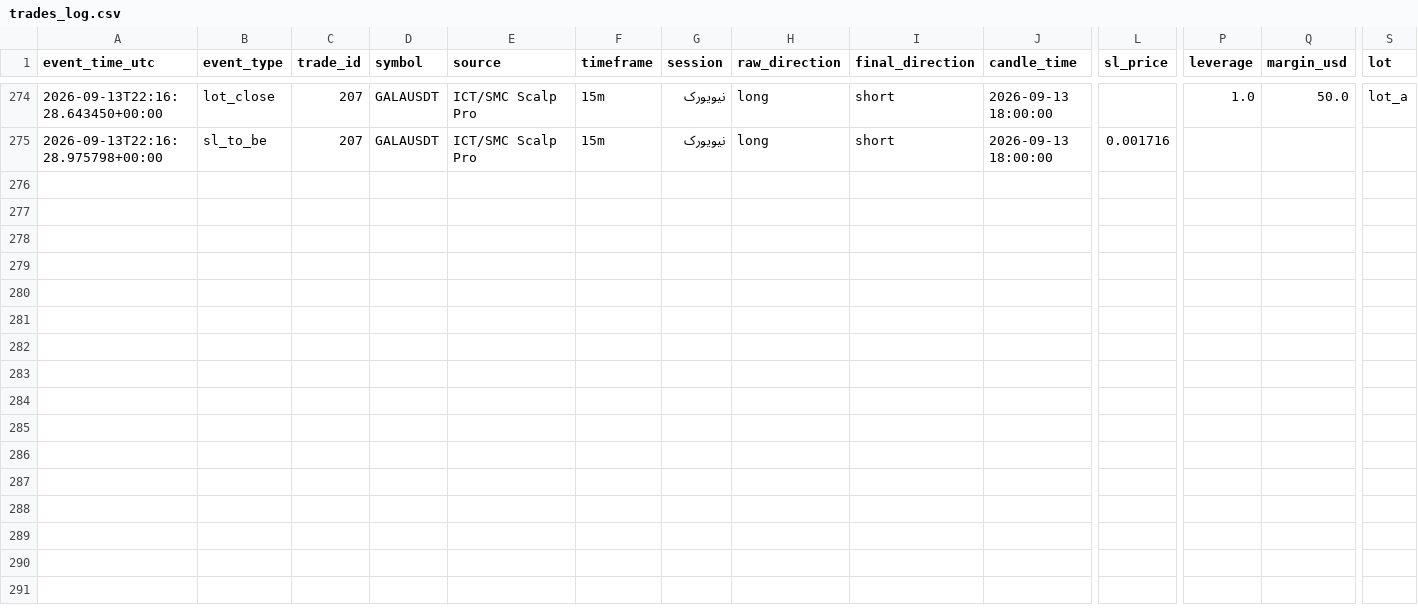
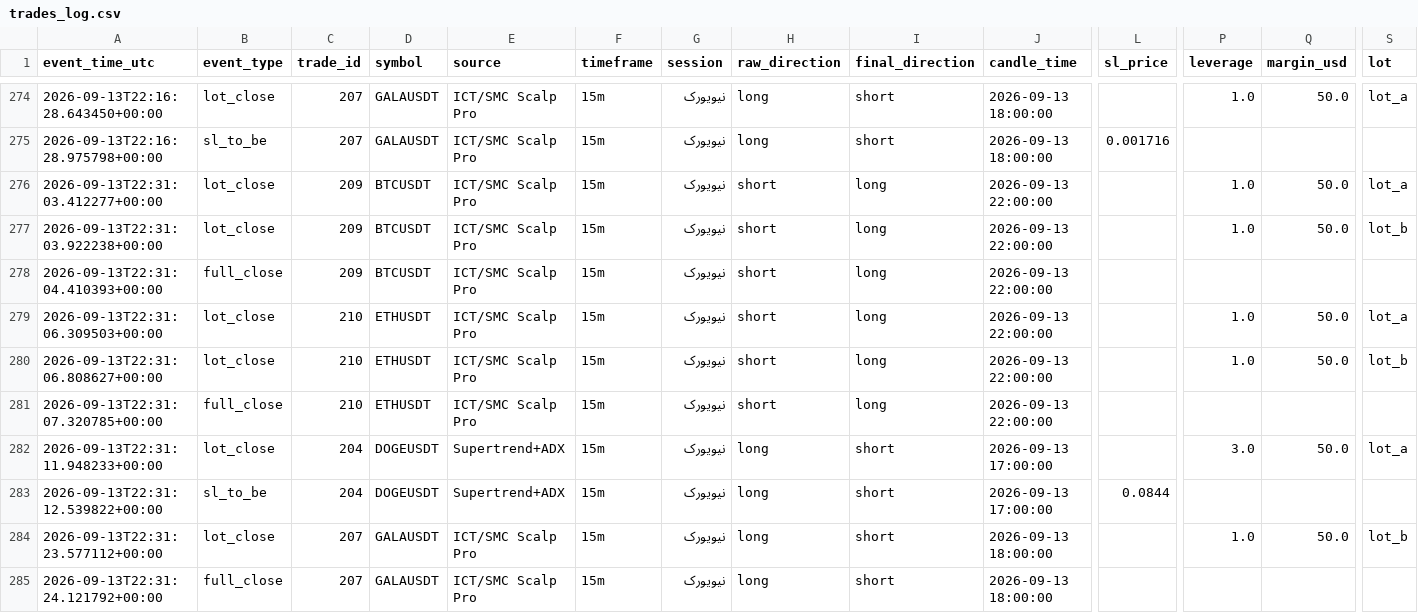
Before and after one commit to amirtorofi-sketch/Crypto-Signal-Bot, a CSV file: trades_log.csv, drawn as a sheet; only a part is shown, gaps mark what is left out; rows hold the shown columns only; the diff names each change by its address in the sheet, - before the commit and + after, or states it on an @@ line.

```diff
--- a/trades_log.csv
+++ b/trades_log.csv
+row 276: 2026-09-13T22:31:03.412277+00:00 | lot_close | 209 | BTCUSDT | ICT/SMC Scalp Pro | 15m | نیویورک | short | long | 2026-09-13 22:00:00 |  | 1.0 | 50.0 | lot_a
+row 277: 2026-09-13T22:31:03.922238+00:00 | lot_close | 209 | BTCUSDT | ICT/SMC Scalp Pro | 15m | نیویورک | short | long | 2026-09-13 22:00:00 |  | 1.0 | 50.0 | lot_b
+row 278: 2026-09-13T22:31:04.410393+00:00 | full_close | 209 | BTCUSDT | ICT/SMC Scalp Pro | 15m | نیویورک | short | long | 2026-09-13 22:00:00
+row 279: 2026-09-13T22:31:06.309503+00:00 | lot_close | 210 | ETHUSDT | ICT/SMC Scalp Pro | 15m | نیویورک | short | long | 2026-09-13 22:00:00 |  | 1.0 | 50.0 | lot_a
+row 280: 2026-09-13T22:31:06.808627+00:00 | lot_close | 210 | ETHUSDT | ICT/SMC Scalp Pro | 15m | نیویورک | short | long | 2026-09-13 22:00:00 |  | 1.0 | 50.0 | lot_b
+row 281: 2026-09-13T22:31:07.320785+00:00 | full_close | 210 | ETHUSDT | ICT/SMC Scalp Pro | 15m | نیویورک | short | long | 2026-09-13 22:00:00
+row 282: 2026-09-13T22:31:11.948233+00:00 | lot_close | 204 | DOGEUSDT | Supertrend+ADX | 15m | نیویورک | long | short | 2026-09-13 17:00:00 |  | 3.0 | 50.0 | lot_a
+row 283: 2026-09-13T22:31:12.539822+00:00 | sl_to_be | 204 | DOGEUSDT | Supertrend+ADX | 15m | نیویورک | long | short | 2026-09-13 17:00:00 | 0.0844
+row 284: 2026-09-13T22:31:23.577112+00:00 | lot_close | 207 | GALAUSDT | ICT/SMC Scalp Pro | 15m | نیویورک | long | short | 2026-09-13 18:00:00 |  | 1.0 | 50.0 | lot_b
+row 285: 2026-09-13T22:31:24.121792+00:00 | full_close | 207 | GALAUSDT | ICT/SMC Scalp Pro | 15m | نیویورک | long | short | 2026-09-13 18:00:00
```
Also changed, not shown: 1 other file.
